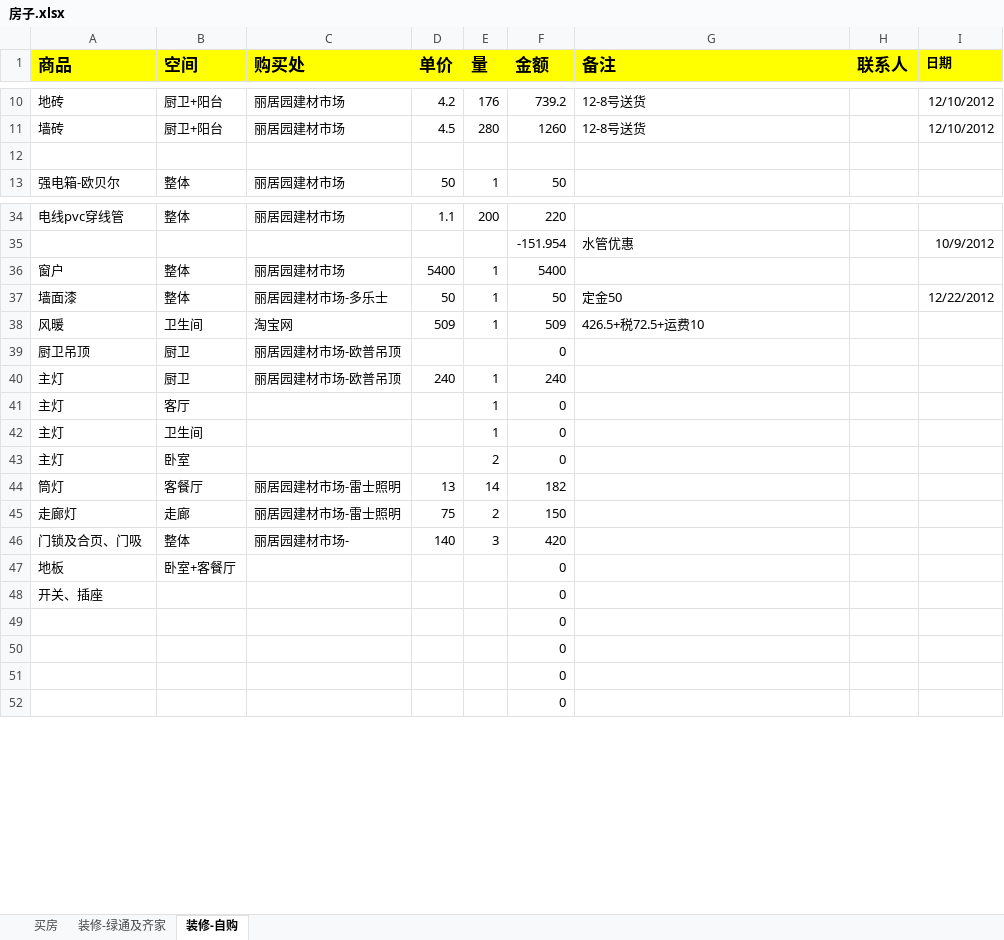
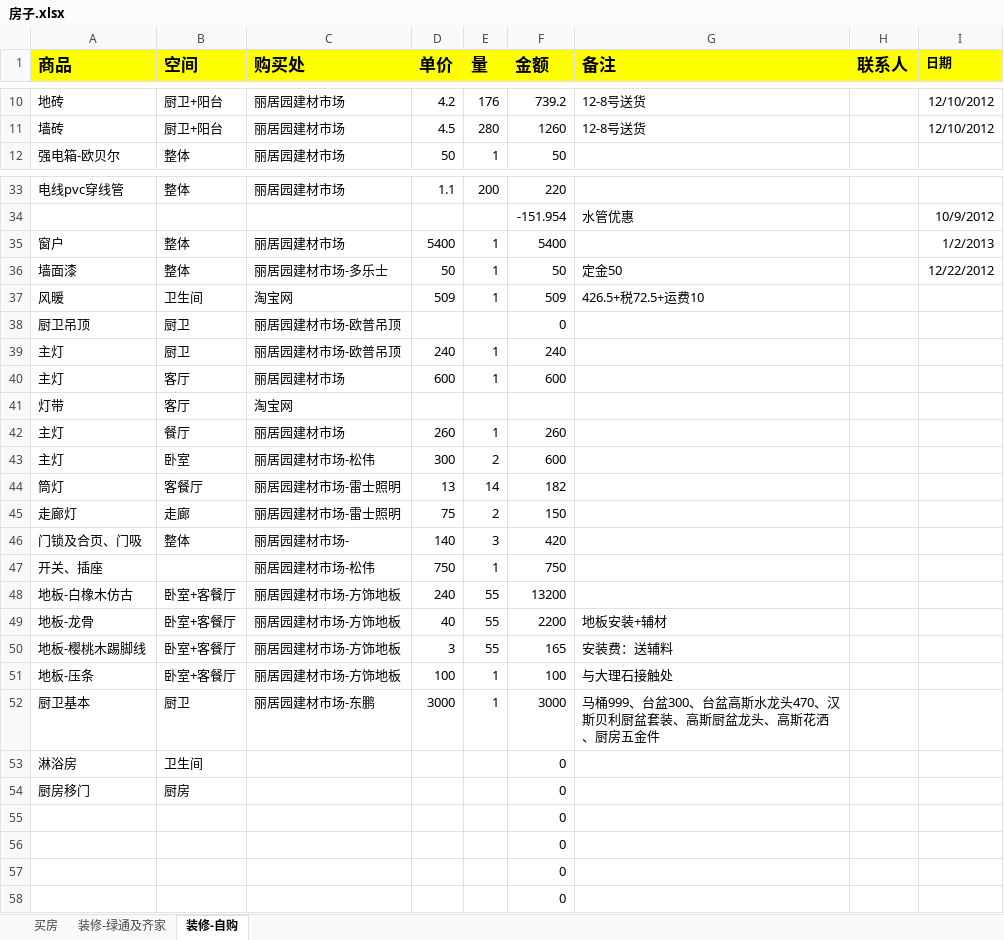
Before and after one commit to daofei/yang-home-shanghai, an Excel workbook: .private/房子.xlsx, sheet 装修-自购, drawn as a sheet; only a part is shown, gaps mark what is left out; values as stored, in another font and other column widths than the file's, no borders; removed rows and columns are numbered as before the commit, all else as after; the diff covers the shown part only; the diff names each change by its address in the sheet, - before the commit and + after, or states it on an @@ line.

```diff
--- a/.private/房子.xlsx (sheet 装修-自购)
+++ b/.private/房子.xlsx (sheet 装修-自购)
-row 12: (empty)
-I35 (日期): (empty)
+I35 (日期): 1/2/2013
-C40 (购买处): (empty)
+C40 (购买处): 丽居园建材市场
-D40 (单价): (empty)
+D40 (单价): 600
-F40 (金额): 0
+F40 (金额): 600
+row 41: 灯带 | 客厅 | 淘宝网
-B42 (空间): 卫生间
+B42 (空间): 餐厅
-C42 (购买处): (empty)
+C42 (购买处): 丽居园建材市场
-D42 (单价): (empty)
+D42 (单价): 260
-F42 (金额): 0
+F42 (金额): 260
-C43 (购买处): (empty)
+C43 (购买处): 丽居园建材市场-松伟
-D43 (单价): (empty)
+D43 (单价): 300
-F43 (金额): 0
+F43 (金额): 600
-row 47: 地板 | 卧室+客餐厅 |  |  |  | 0
-row 48: 开关、插座 |  |  |  |  | 0
+row 47: 开关、插座 |  | 丽居园建材市场-松伟 | 750 | 1 | 750
+row 48: 地板-白橡木仿古 | 卧室+客餐厅 | 丽居园建材市场-方饰地板 | 240 | 55 | 13200
+row 49: 地板-龙骨 | 卧室+客餐厅 | 丽居园建材市场-方饰地板 | 40 | 55 | 2200 | 地板安装+辅材
+row 50: 地板-樱桃木踢脚线 | 卧室+客餐厅 | 丽居园建材市场-方饰地板 | 3 | 55 | 165 | 安装费：送辅料
+row 51: 地板-压条 | 卧室+客餐厅 | 丽居园建材市场-方饰地板 | 100 | 1 | 100 | 与大理石接触处
+row 52: 厨卫基本 | 厨卫 | 丽居园建材市场-东鹏 | 3000 | 1 | 3000 | 马桶999、台盆300、台盆高斯水龙头470、汉斯贝利厨盆套装、高斯厨盆龙头、高斯花洒、厨房五金件
+row 53: 淋浴房 | 卫生间 |  |  |  | 0
+row 54: 厨房移门 | 厨房 |  |  |  | 0
```
Also changed, not shown: 4 removed rows and 1 edited cell elsewhere in this sheet, sheet 装修-绿通及齐家, formulas that keep their value.
